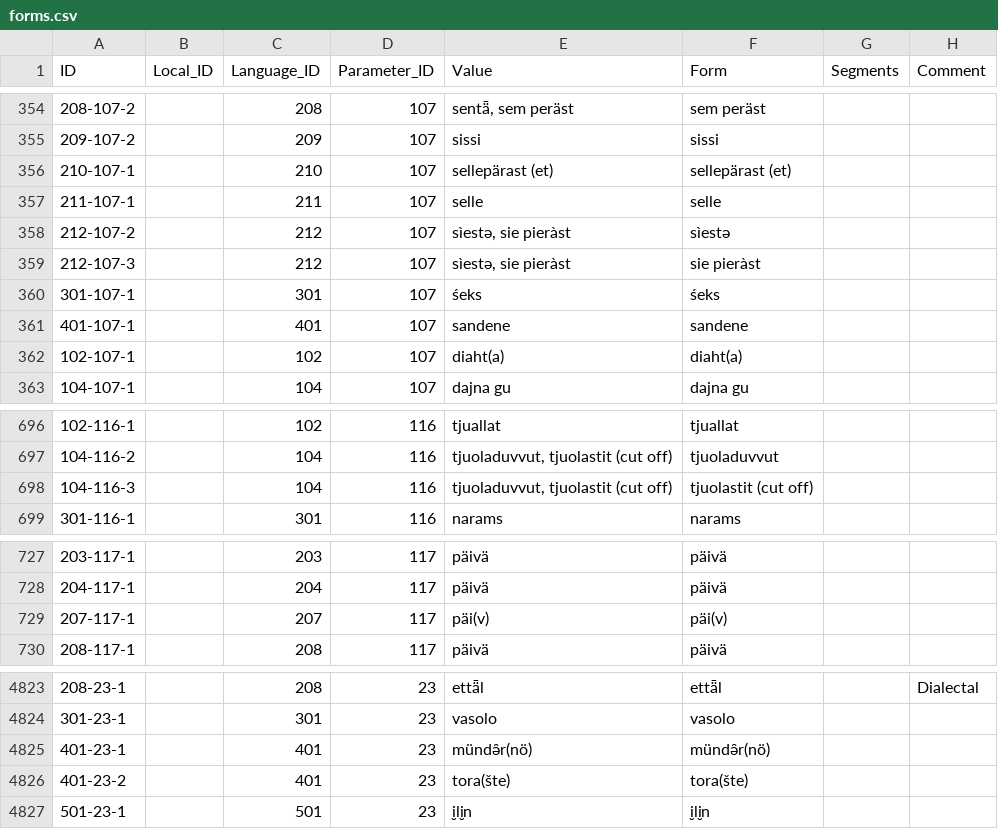
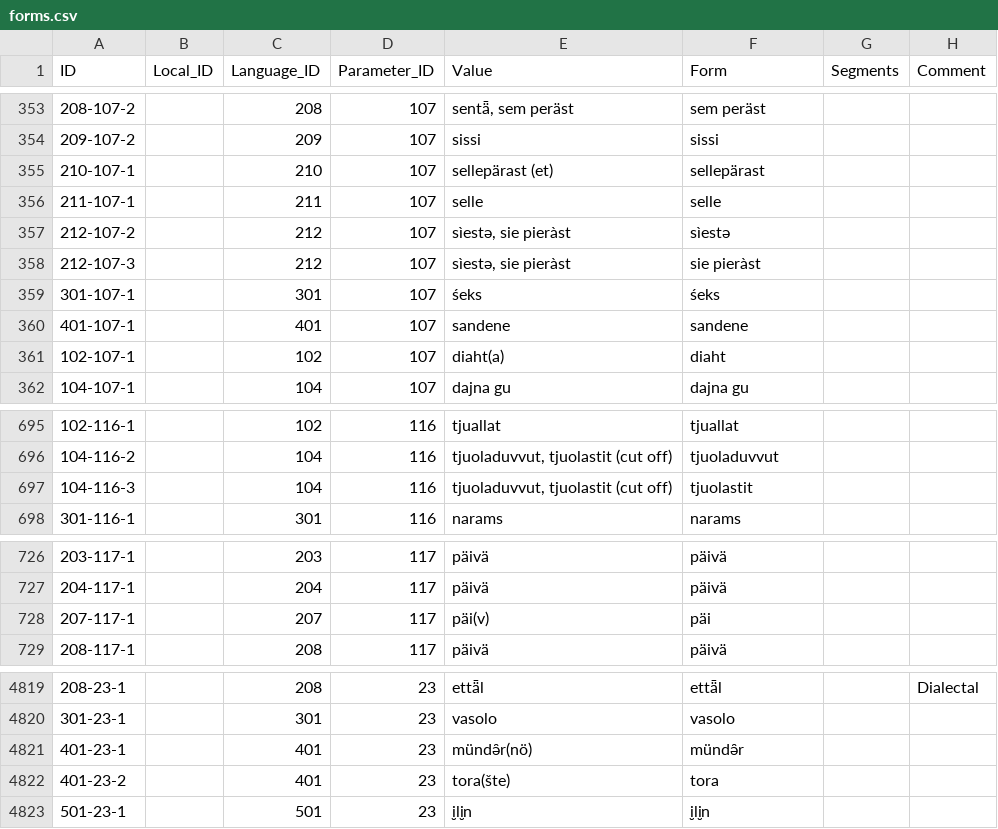
Before and after one commit to lexibank/uralex, a CSV file: cldf/forms.csv, drawn as a sheet; only a part is shown, gaps mark what is left out; addresses are those after the commit; the diff covers the shown part only; the diff names each change by its address in the sheet, - before the commit and + after, or states it on an @@ line.

```diff
--- a/cldf/forms.csv
+++ b/cldf/forms.csv
-F355 (Form): sellepärast (et)
+F355 (Form): sellepärast
-F361 (Form): diaht(a)
+F361 (Form): diaht
-F697 (Form): tjuolastit (cut off)
+F697 (Form): tjuolastit
-F728 (Form): päi(v)
+F728 (Form): päi
-F4821 (Form): mündə̑r(nö)
+F4821 (Form): mündə̑r
-F4822 (Form): tora(šte)
+F4822 (Form): tora
```
Also changed, not shown: 6 removed rows and 65 edited cells elsewhere in this file, cldf/cognates.csv, cldf/languages.csv, 6 other files.
